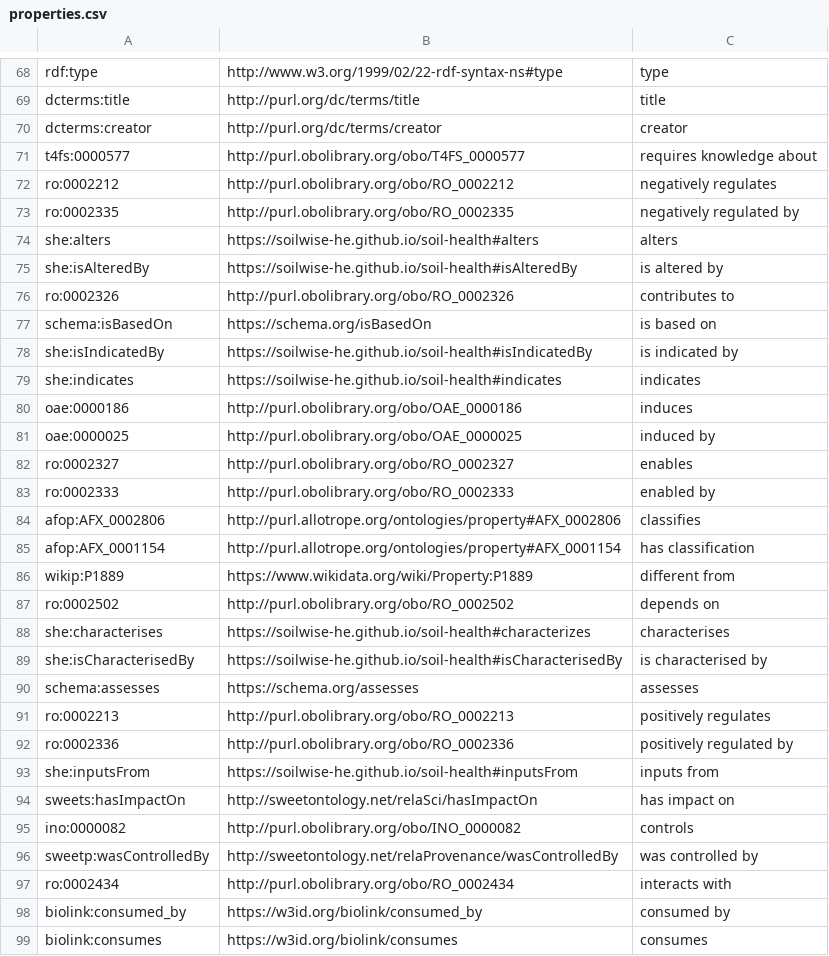
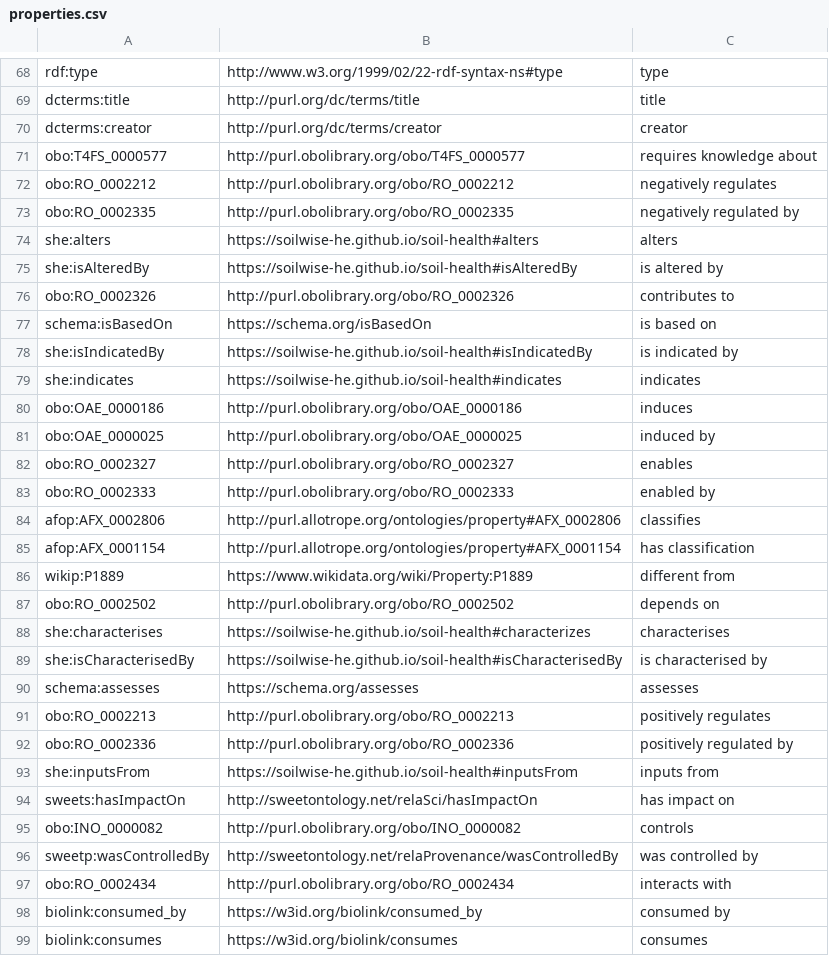
Before and after one commit to soilwise-he/soil-health-knowledge-graph, a CSV file: in_ontovocabs/properties.csv, drawn as a sheet; only a part is shown, gaps mark what is left out.

```diff
--- a/in_ontovocabs/properties.csv
+++ b/in_ontovocabs/properties.csv
@@ -70,8 +70,8 @@ dcterms:title,http://purl.org/dc/terms/title,title
 dcterms:creator,http://purl.org/dc/terms/creator,creator
-t4fs:0000577,http://purl.obolibrary.org/obo/T4FS_0000577,requires knowledge about
-ro:0002212,http://purl.obolibrary.org/obo/RO_0002212,negatively regulates
-ro:0002335,http://purl.obolibrary.org/obo/RO_0002335,negatively regulated by
+obo:T4FS_0000577,http://purl.obolibrary.org/obo/T4FS_0000577,requires knowledge about
+obo:RO_0002212,http://purl.obolibrary.org/obo/RO_0002212,negatively regulates
+obo:RO_0002335,http://purl.obolibrary.org/obo/RO_0002335,negatively regulated by
 she:alters,https://soilwise-he.github.io/soil-health#alters,alters
 she:isAlteredBy,https://soilwise-he.github.io/soil-health#isAlteredBy,is altered by
-ro:0002326,http://purl.obolibrary.org/obo/RO_0002326,contributes to
+obo:RO_0002326,http://purl.obolibrary.org/obo/RO_0002326,contributes to
 schema:isBasedOn,https://schema.org/isBasedOn,is based on
@@ -79,6 +79,6 @@ she:isIndicatedBy,https://soilwise-he.github.io/soil-health#isIndicatedBy,is ind
 she:indicates,https://soilwise-he.github.io/soil-health#indicates,indicates
-oae:0000186,http://purl.obolibrary.org/obo/OAE_0000186,induces
-oae:0000025,http://purl.obolibrary.org/obo/OAE_0000025,induced by
-ro:0002327,http://purl.obolibrary.org/obo/RO_0002327,enables
-ro:0002333,http://purl.obolibrary.org/obo/RO_0002333,enabled by
+obo:OAE_0000186,http://purl.obolibrary.org/obo/OAE_0000186,induces
+obo:OAE_0000025,http://purl.obolibrary.org/obo/OAE_0000025,induced by
+obo:RO_0002327,http://purl.obolibrary.org/obo/RO_0002327,enables
+obo:RO_0002333,http://purl.obolibrary.org/obo/RO_0002333,enabled by
 afop:AFX_0002806,http://purl.allotrope.org/ontologies/property#AFX_0002806,classifies
@@ -86,3 +86,3 @@ afop:AFX_0001154,http://purl.allotrope.org/ontologies/property#AFX_0001154,has c
 wikip:P1889,https://www.wikidata.org/wiki/Property:P1889,different from
-ro:0002502,http://purl.obolibrary.org/obo/RO_0002502,depends on
+obo:RO_0002502,http://purl.obolibrary.org/obo/RO_0002502,depends on
 she:characterises,https://soilwise-he.github.io/soil-health#characterizes,characterises
@@ -90,9 +90,9 @@ she:isCharacterisedBy,https://soilwise-he.github.io/soil-health#isCharacterisedB
 schema:assesses,https://schema.org/assesses,assesses
-ro:0002213,http://purl.obolibrary.org/obo/RO_0002213,positively regulates
-ro:0002336,http://purl.obolibrary.org/obo/RO_0002336,positively regulated by
+obo:RO_0002213,http://purl.obolibrary.org/obo/RO_0002213,positively regulates
+obo:RO_0002336,http://purl.obolibrary.org/obo/RO_0002336,positively regulated by
 she:inputsFrom,https://soilwise-he.github.io/soil-health#inputsFrom,inputs from
 sweets:hasImpactOn,http://sweetontology.net/relaSci/hasImpactOn,has impact on
-ino:0000082,http://purl.obolibrary.org/obo/INO_0000082,controls
+obo:INO_0000082,http://purl.obolibrary.org/obo/INO_0000082,controls
 sweetp:wasControlledBy,http://sweetontology.net/relaProvenance/wasControlledBy,was controlled by
-ro:0002434,http://purl.obolibrary.org/obo/RO_0002434,interacts with
+obo:RO_0002434,http://purl.obolibrary.org/obo/RO_0002434,interacts with
 biolink:consumed_by,https://w3id.org/biolink/consumed_by,consumed by
```
Also changed, not shown: 3 other files.
